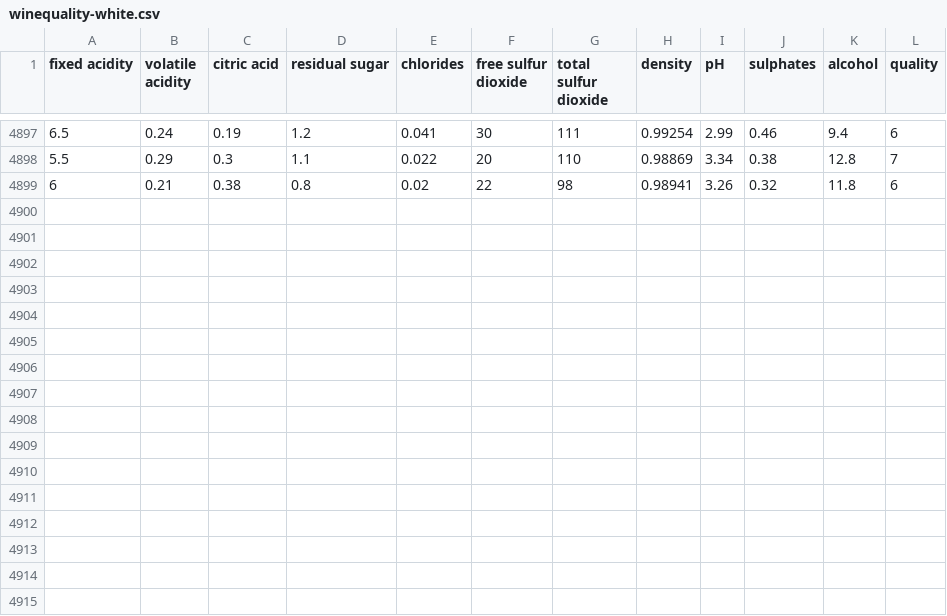
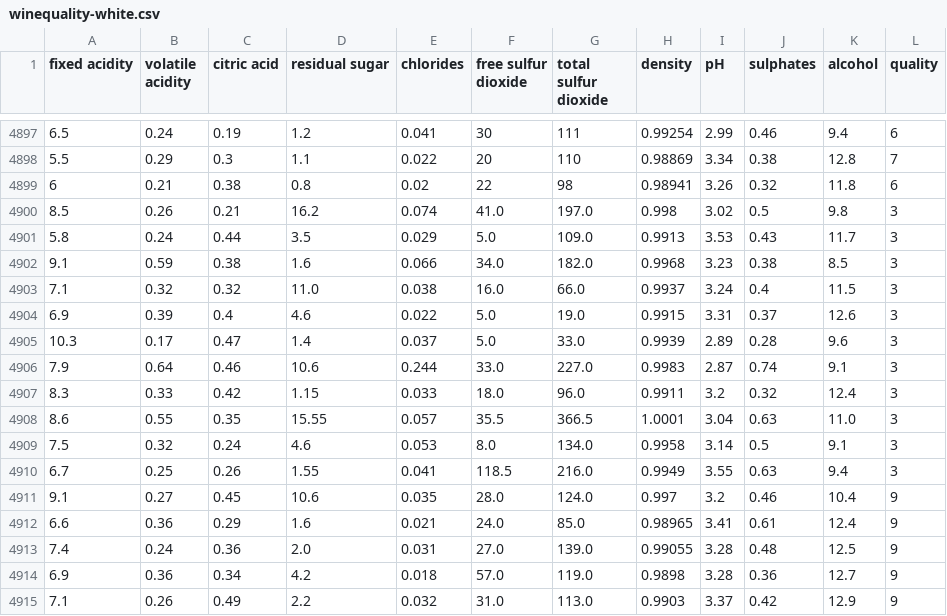
Before and after one commit to ahmetbekir22/wine-quality-prediction, a CSV file: wine_quality_data/winequality-white.csv, drawn as a sheet; only a part is shown, gaps mark what is left out.

```diff
--- a/wine_quality_data/winequality-white.csv
+++ b/wine_quality_data/winequality-white.csv
@@ -4899 +4899,17 @@
 6;0.21;0.38;0.8;0.02;22;98;0.98941;3.26;0.32;11.8;6
+8.5;0.26;0.21;16.2;0.074;41.0;197.0;0.998;3.02;0.5;9.8;3
+5.8;0.24;0.44;3.5;0.029;5.0;109.0;0.9913;3.53;0.43;11.7;3
+9.1;0.59;0.38;1.6;0.066;34.0;182.0;0.9968;3.23;0.38;8.5;3
+7.1;0.32;0.32;11.0;0.038;16.0;66.0;0.9937;3.24;0.4;11.5;3
+6.9;0.39;0.4;4.6;0.022;5.0;19.0;0.9915;3.31;0.37;12.6;3
+10.3;0.17;0.47;1.4;0.037;5.0;33.0;0.9939;2.89;0.28;9.6;3
+7.9;0.64;0.46;10.6;0.244;33.0;227.0;0.9983;2.87;0.74;9.1;3
+8.3;0.33;0.42;1.15;0.033;18.0;96.0;0.9911;3.2;0.32;12.4;3
+8.6;0.55;0.35;15.55;0.057;35.5;366.5;1.0001;3.04;0.63;11.0;3
+7.5;0.32;0.24;4.6;0.053;8.0;134.0;0.9958;3.14;0.5;9.1;3
+6.7;0.25;0.26;1.55;0.041;118.5;216.0;0.9949;3.55;0.63;9.4;3
+9.1;0.27;0.45;10.6;0.035;28.0;124.0;0.997;3.2;0.46;10.4;9
+6.6;0.36;0.29;1.6;0.021;24.0;85.0;0.98965;3.41;0.61;12.4;9
+7.4;0.24;0.36;2.0;0.031;27.0;139.0;0.99055;3.28;0.48;12.5;9
+6.9;0.36;0.34;4.2;0.018;57.0;119.0;0.9898;3.28;0.36;12.7;9
+7.1;0.26;0.49;2.2;0.032;31.0;113.0;0.9903;3.37;0.42;12.9;9
```
Also changed, not shown: 13 other files.
